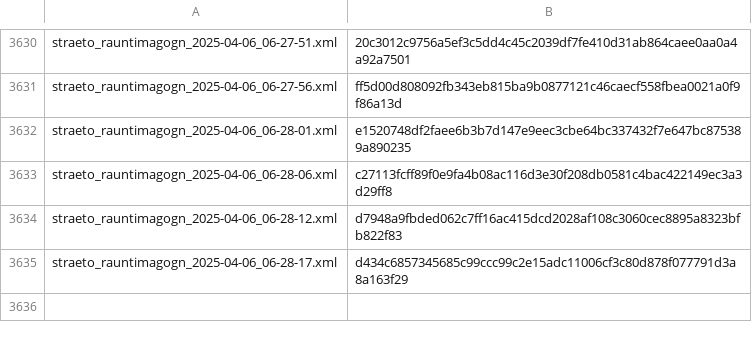
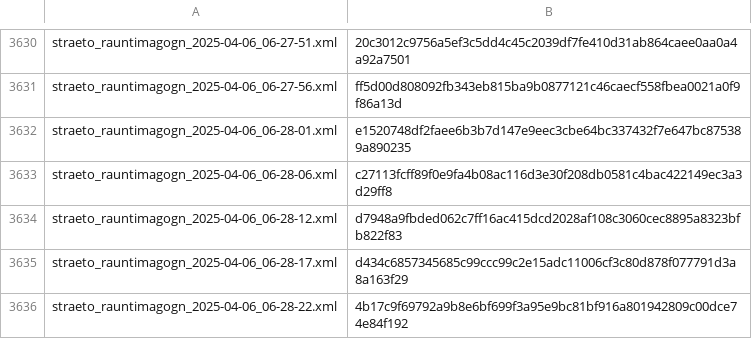
Before and after one commit to odinndagur/straeto_rauntimagogn_hashes, a CSV file: straeto_hashes.csv, drawn as a sheet; only a part is shown, gaps mark what is left out.

Commit message:
Log hash for straeto_rauntimagogn_2025-04-06_06-28-22.xml

```diff
--- a/straeto_hashes.csv
+++ b/straeto_hashes.csv
@@ -3635 +3635,2 @@ straeto_rauntimagogn_2025-04-06_06-28-12.xml,d7948a9fbded062c7ff16ac415dcd2028af
 straeto_rauntimagogn_2025-04-06_06-28-17.xml,d434c6857345685c99ccc99c2e15adc11006cf3c80d878f077791d3a8a163f29
+straeto_rauntimagogn_2025-04-06_06-28-22.xml,4b17c9f69792a9b8e6bf699f3a95e9bc81bf916a801942809c00dce74e84f192
```
